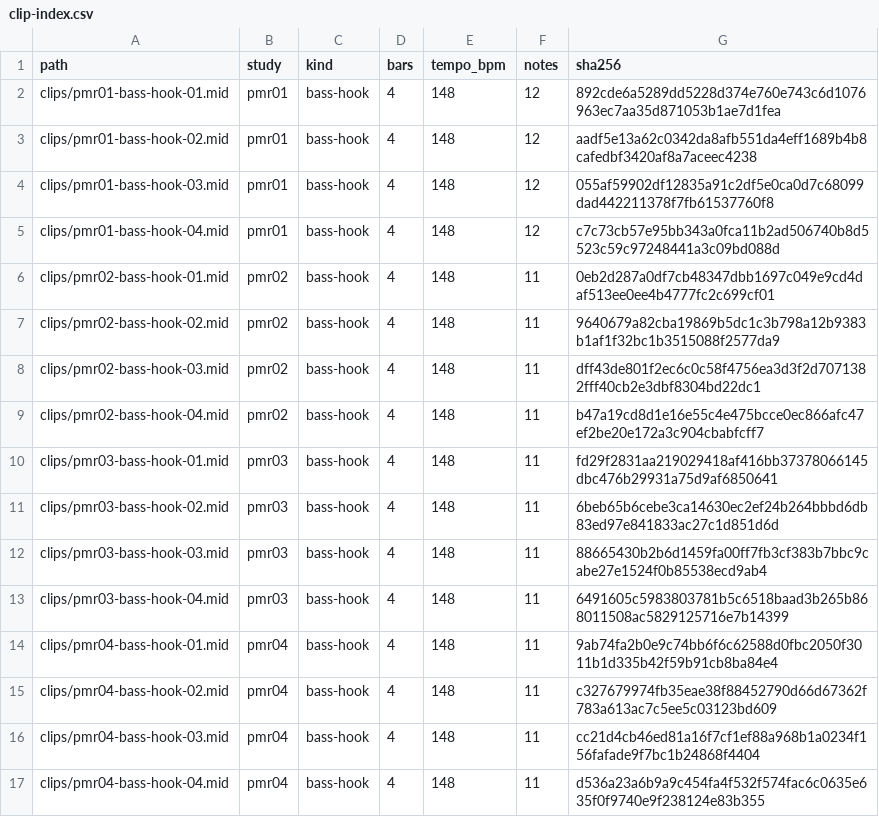
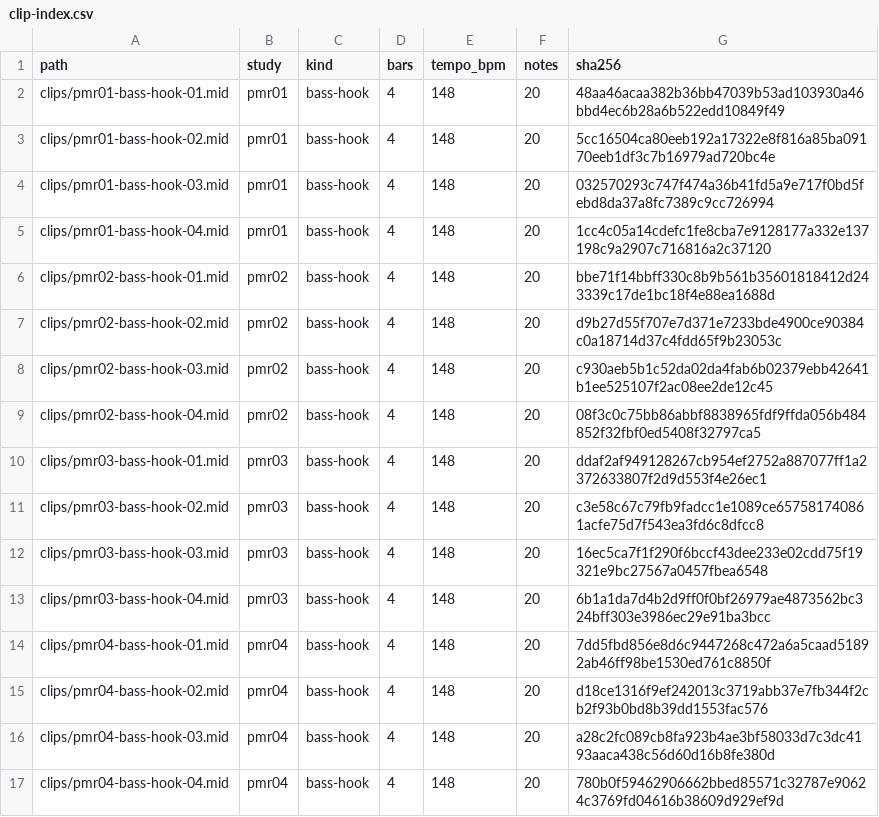
Before and after one commit to mizcausevic-dev/progressive-metal-riffs, a CSV file: catalog/clip-index.csv, drawn as a sheet.

Commit message:
Revise repeated focused bass clip variations

```diff
--- a/catalog/clip-index.csv
+++ b/catalog/clip-index.csv
@@ -1,17 +1,17 @@
 path,study,kind,bars,tempo_bpm,notes,sha256
-clips/pmr01-bass-hook-01.mid,pmr01,bass-hook,4,148,12,892cde6a5289dd5228d374e760e743c6d1076963ec7aa35d871053b1ae7d1fea
-clips/pmr01-bass-hook-02.mid,pmr01,bass-hook,4,148,12,aadf5e13a62c0342da8afb551da4eff1689b4b8cafedbf3420af8a7aceec4238
-clips/pmr01-bass-hook-03.mid,pmr01,bass-hook,4,148,12,055af59902df12835a91c2df5e0ca0d7c68099dad442211378f7fb61537760f8
-clips/pmr01-bass-hook-04.mid,pmr01,bass-hook,4,148,12,c7c73cb57e95bb343a0fca11b2ad506740b8d5523c59c97248441a3c09bd088d
-clips/pmr02-bass-hook-01.mid,pmr02,bass-hook,4,148,11,0eb2d287a0df7cb48347dbb1697c049e9cd4daf513ee0ee4b4777fc2c699cf01
-clips/pmr02-bass-hook-02.mid,pmr02,bass-hook,4,148,11,9640679a82cba19869b5dc1c3b798a12b9383b1af1f32bc1b3515088f2577da9
-clips/pmr02-bass-hook-03.mid,pmr02,bass-hook,4,148,11,dff43de801f2ec6c0c58f4756ea3d3f2d7071382fff40cb2e3dbf8304bd22dc1
-clips/pmr02-bass-hook-04.mid,pmr02,bass-hook,4,148,11,b47a19cd8d1e16e55c4e475bcce0ec866afc47ef2be20e172a3c904cbabfcff7
-clips/pmr03-bass-hook-01.mid,pmr03,bass-hook,4,148,11,fd29f2831aa219029418af416bb37378066145dbc476b29931a75d9af6850641
-clips/pmr03-bass-hook-02.mid,pmr03,bass-hook,4,148,11,6beb65b6cebe3ca14630ec2ef24b264bbbd6db83ed97e841833ac27c1d851d6d
-clips/pmr03-bass-hook-03.mid,pmr03,bass-hook,4,148,11,88665430b2b6d1459fa00ff7fb3cf383b7bbc9cabe27e1524f0b85538ecd9ab4
-clips/pmr03-bass-hook-04.mid,pmr03,bass-hook,4,148,11,6491605c5983803781b5c6518baad3b265b868011508ac5829125716e7b14399
-clips/pmr04-bass-hook-01.mid,pmr04,bass-hook,4,148,11,9ab74fa2b0e9c74bb6f6c62588d0fbc2050f3011b1d335b42f59b91cb8ba84e4
-clips/pmr04-bass-hook-02.mid,pmr04,bass-hook,4,148,11,c327679974fb35eae38f88452790d66d67362f783a613ac7c5ee5c03123bd609
-clips/pmr04-bass-hook-03.mid,pmr04,bass-hook,4,148,11,cc21d4cb46ed81a16f7cf1ef88a968b1a0234f156fafade9f7bc1b24868f4404
-clips/pmr04-bass-hook-04.mid,pmr04,bass-hook,4,148,11,d536a23a6b9a9c454fa4f532f574fac6c0635e635f0f9740e9f238124e83b355
+clips/pmr01-bass-hook-01.mid,pmr01,bass-hook,4,148,20,48aa46acaa382b36bb47039b53ad103930a46bbd4ec6b28a6b522edd10849f49
+clips/pmr01-bass-hook-02.mid,pmr01,bass-hook,4,148,20,5cc16504ca80eeb192a17322e8f816a85ba09170eeb1df3c7b16979ad720bc4e
+clips/pmr01-bass-hook-03.mid,pmr01,bass-hook,4,148,20,032570293c747f474a36b41fd5a9e717f0bd5febd8da37a8fc7389c9cc726994
+clips/pmr01-bass-hook-04.mid,pmr01,bass-hook,4,148,20,1cc4c05a14cdefc1fe8cba7e9128177a332e137198c9a2907c716816a2c37120
+clips/pmr02-bass-hook-01.mid,pmr02,bass-hook,4,148,20,bbe71f14bbff330c8b9b561b35601818412d243339c17de1bc18f4e88ea1688d
+clips/pmr02-bass-hook-02.mid,pmr02,bass-hook,4,148,20,d9b27d55f707e7d371e7233bde4900ce90384c0a18714d37c4fdd65f9b23053c
+clips/pmr02-bass-hook-03.mid,pmr02,bass-hook,4,148,20,c930aeb5b1c52da02da4fab6b02379ebb42641b1ee525107f2ac08ee2de12c45
+clips/pmr02-bass-hook-04.mid,pmr02,bass-hook,4,148,20,08f3c0c75bb86abbf8838965fdf9ffda056b484852f32fbf0ed5408f32797ca5
+clips/pmr03-bass-hook-01.mid,pmr03,bass-hook,4,148,20,ddaf2af949128267cb954ef2752a887077ff1a2372633807f2d9d553f4e26ec1
+clips/pmr03-bass-hook-02.mid,pmr03,bass-hook,4,148,20,c3e58c67c79fb9fadcc1e1089ce657581740861acfe75d7f543ea3fd6c8dfcc8
+clips/pmr03-bass-hook-03.mid,pmr03,bass-hook,4,148,20,16ec5ca7f1f290f6bccf43dee233e02cdd75f19321e9bc27567a0457fbea6548
+clips/pmr03-bass-hook-04.mid,pmr03,bass-hook,4,148,20,6b1a1da7d4b2d9ff0f0bf26979ae4873562bc324bff303e3986ec29e91ba3bcc
+clips/pmr04-bass-hook-01.mid,pmr04,bass-hook,4,148,20,7dd5fbd856e8d6c9447268c472a6a5caad51892ab46ff98be1530ed761c8850f
+clips/pmr04-bass-hook-02.mid,pmr04,bass-hook,4,148,20,d18ce1316f9ef242013c3719abb37e7fb344f2cb2f93b0bd8b39dd1553fac576
+clips/pmr04-bass-hook-03.mid,pmr04,bass-hook,4,148,20,a28c2fc089cb8fa923b4ae3bf58033d7c3dc4193aaca438c56d60d16b8fe380d
+clips/pmr04-bass-hook-04.mid,pmr04,bass-hook,4,148,20,780b0f59462906662bbed85571c32787e90624c3769fd04616b38609d929ef9d
```
Also changed, not shown: 23 other files.
